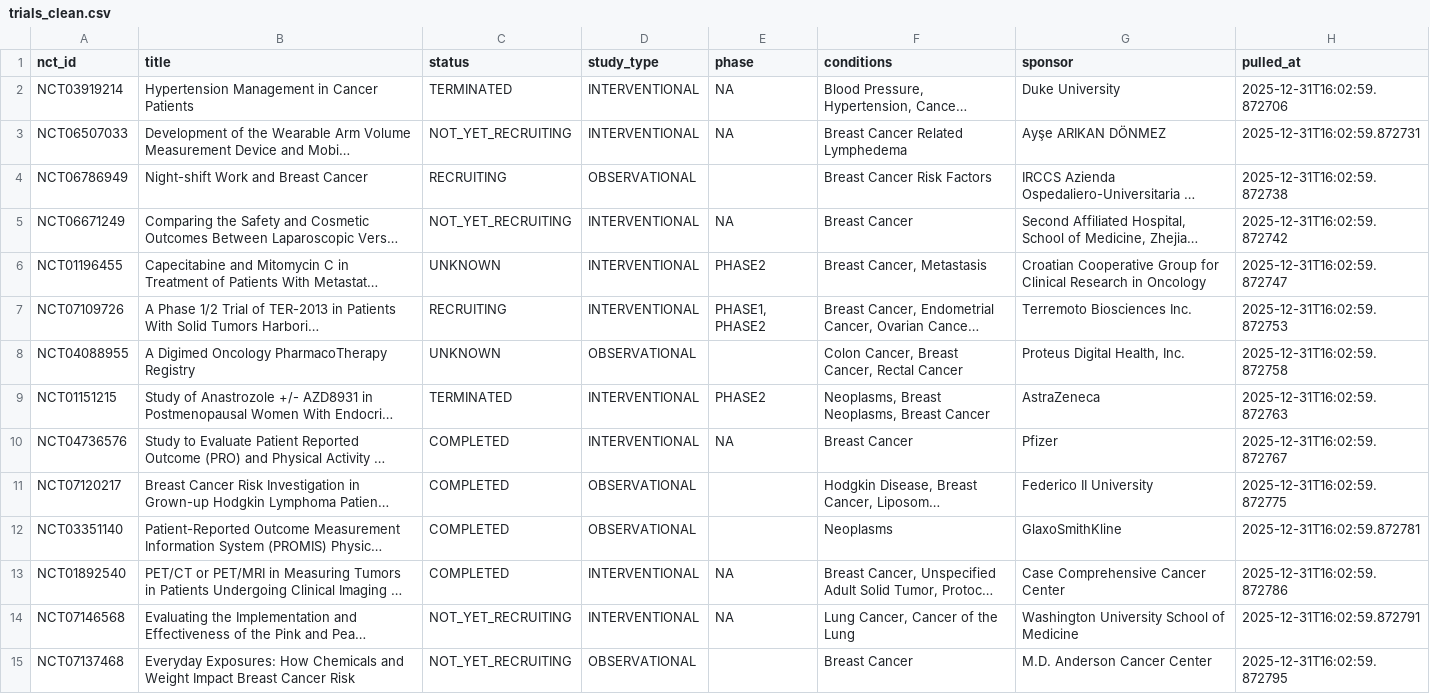
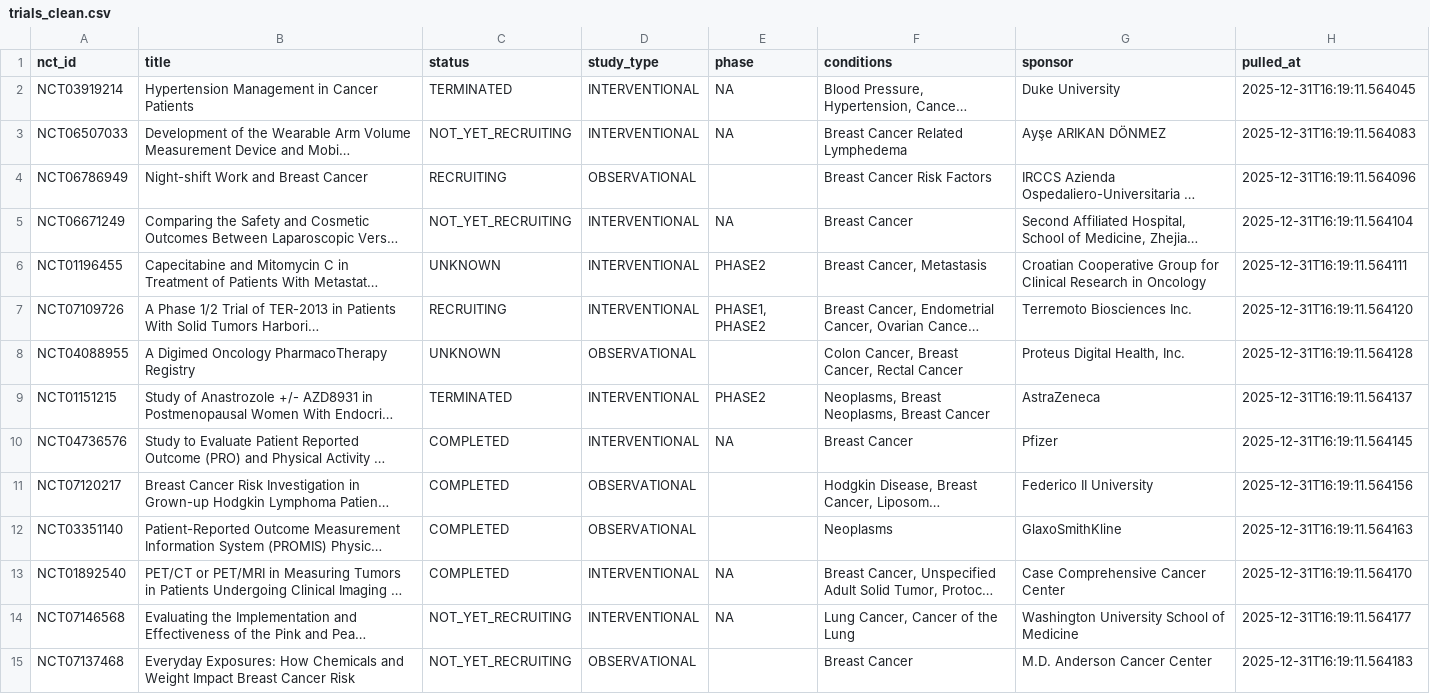
Before and after one commit to aparna32/trial-bio-intel-dashboard, a CSV file: data_processed/trials_clean.csv, drawn as a sheet; only a part is shown; long unchanged cells end in …; the diff covers the shown part only; the diff names each change by its address in the sheet, - before the commit and + after, or states it on an @@ line.

```diff
--- a/data_processed/trials_clean.csv
+++ b/data_processed/trials_clean.csv
-H2 (pulled_at): 2025-12-31T16:02:59.872706
+H2 (pulled_at): 2025-12-31T16:19:11.564045
-H3 (pulled_at): 2025-12-31T16:02:59.872731
+H3 (pulled_at): 2025-12-31T16:19:11.564083
-H4 (pulled_at): 2025-12-31T16:02:59.872738
+H4 (pulled_at): 2025-12-31T16:19:11.564096
-H5 (pulled_at): 2025-12-31T16:02:59.872742
+H5 (pulled_at): 2025-12-31T16:19:11.564104
-H6 (pulled_at): 2025-12-31T16:02:59.872747
+H6 (pulled_at): 2025-12-31T16:19:11.564111
-H7 (pulled_at): 2025-12-31T16:02:59.872753
+H7 (pulled_at): 2025-12-31T16:19:11.564120
-H8 (pulled_at): 2025-12-31T16:02:59.872758
+H8 (pulled_at): 2025-12-31T16:19:11.564128
-H9 (pulled_at): 2025-12-31T16:02:59.872763
+H9 (pulled_at): 2025-12-31T16:19:11.564137
-H10 (pulled_at): 2025-12-31T16:02:59.872767
+H10 (pulled_at): 2025-12-31T16:19:11.564145
-H11 (pulled_at): 2025-12-31T16:02:59.872775
+H11 (pulled_at): 2025-12-31T16:19:11.564156
-H12 (pulled_at): 2025-12-31T16:02:59.872781
+H12 (pulled_at): 2025-12-31T16:19:11.564163
-H13 (pulled_at): 2025-12-31T16:02:59.872786
+H13 (pulled_at): 2025-12-31T16:19:11.564170
-H14 (pulled_at): 2025-12-31T16:02:59.872791
+H14 (pulled_at): 2025-12-31T16:19:11.564177
-H15 (pulled_at): 2025-12-31T16:02:59.872795
+H15 (pulled_at): 2025-12-31T16:19:11.564183
```
Also changed, not shown: 86 edited cells elsewhere in this file, data_raw/trials_raw.csv.
